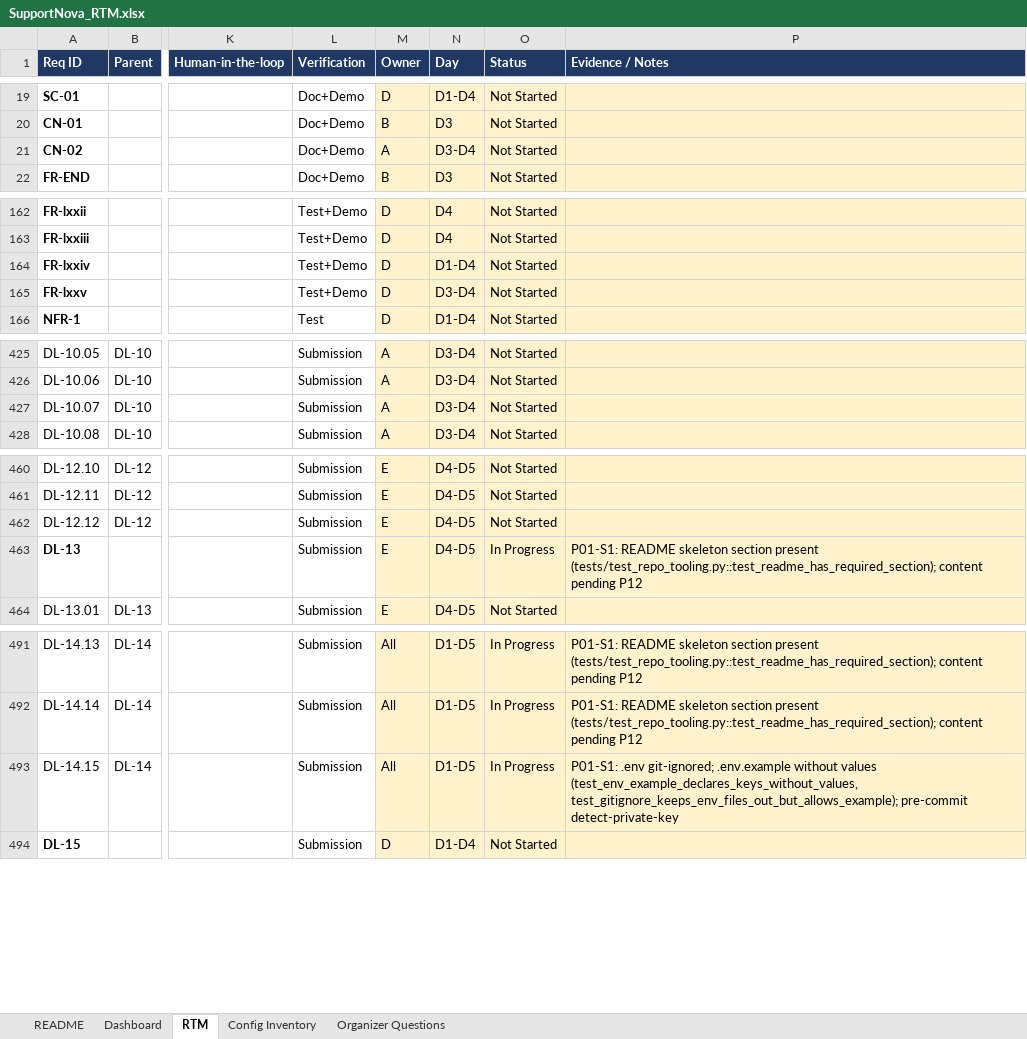
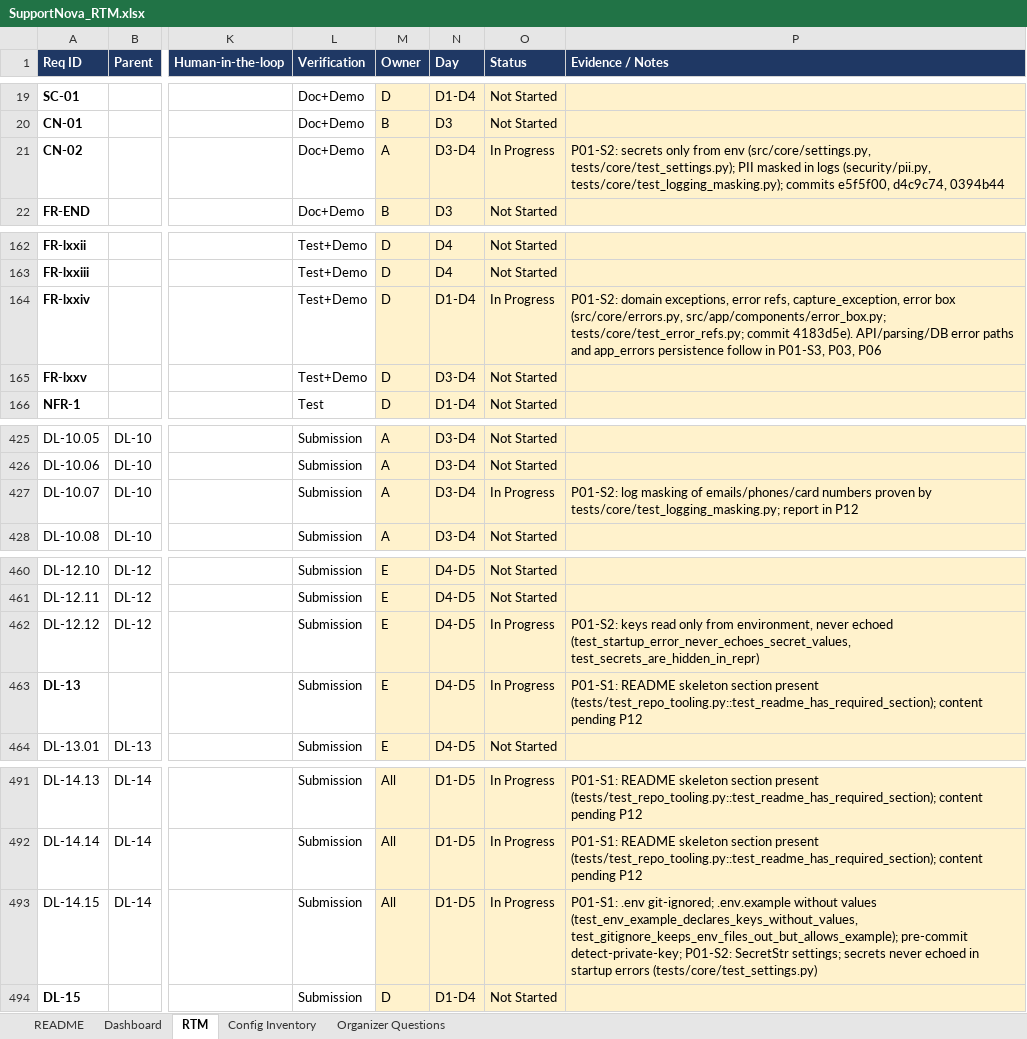
Before and after one commit to ALADEEMI/SupportNova, an Excel workbook: documentation/SupportNova_RTM.xlsx, sheet RTM, drawn as a sheet; only a part is shown, gaps mark what is left out; values as stored, in another font and other column widths than the file's, no borders; conditional formats not drawn; the diff names each change by its address in the sheet, - before the commit and + after, or states it on an @@ line.

```diff
--- a/documentation/SupportNova_RTM.xlsx (sheet RTM)
+++ b/documentation/SupportNova_RTM.xlsx (sheet RTM)
-O21 (Status): Not Started
+O21 (Status): In Progress
-P21 (Evidence / Notes): (empty)
+P21 (Evidence / Notes): P01-S2: secrets only from env (src/core/settings.py, tests/core/test_settings.py); PII masked in logs (security/pii.py, tests/core/test_logging_masking.py); commits e5f5f00, d4c9c74, 0394b44
-O164 (Status): Not Started
+O164 (Status): In Progress
-P164 (Evidence / Notes): (empty)
+P164 (Evidence / Notes): P01-S2: domain exceptions, error refs, capture_exception, error box (src/core/errors.py, src/app/components/error_box.py; tests/core/test_error_refs.py; commit 4183d5e). API/parsing/DB error paths and app_errors persistence follow in P01-S3, P03, P06
-O427 (Status): Not Started
+O427 (Status): In Progress
-P427 (Evidence / Notes): (empty)
+P427 (Evidence / Notes): P01-S2: log masking of emails/phones/card numbers proven by tests/core/test_logging_masking.py; report in P12
-O462 (Status): Not Started
+O462 (Status): In Progress
-P462 (Evidence / Notes): (empty)
+P462 (Evidence / Notes): P01-S2: keys read only from environment, never echoed (test_startup_error_never_echoes_secret_values, test_secrets_are_hidden_in_repr)
-P493 (Evidence / Notes): …test_gitignore_keeps_env_files_out_but_allows_example); pre-commit detect-private-key
+P493 (Evidence / Notes): …test_gitignore_keeps_env_files_out_but_allows_example); pre-commit detect-private-key; P01-S2: SecretStr settings; secrets never echoed in startup errors (tests/core/test_settings.py)
```
Also changed, not shown: 2 other files.
